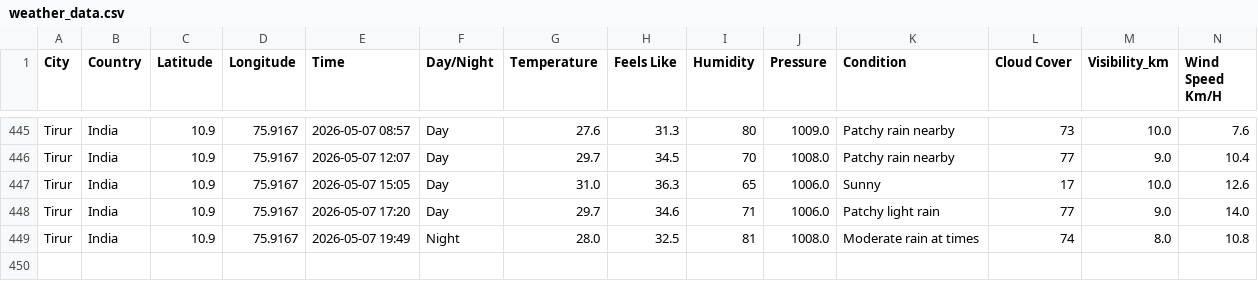
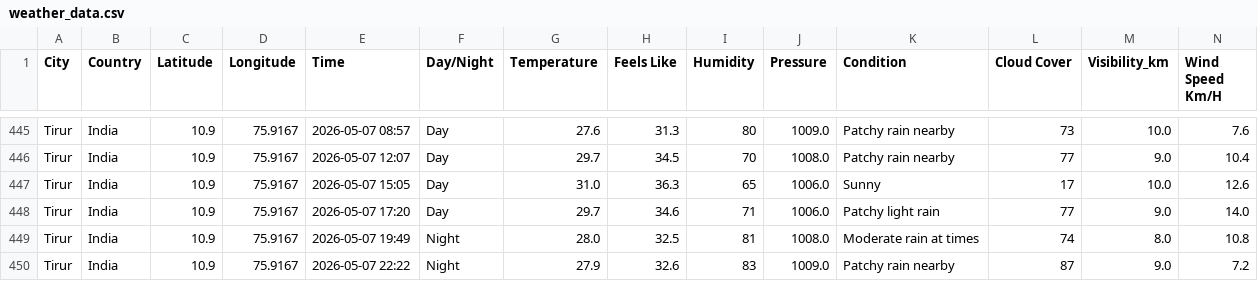
Before and after one commit to Muhammed-Shameel/weather_data_collection, a CSV file: weather_data.csv, drawn as a sheet; only a part is shown, gaps mark what is left out; rows hold the shown columns only; the diff names each change by its address in the sheet, - before the commit and + after, or states it on an @@ line.

```diff
--- a/weather_data.csv
+++ b/weather_data.csv
+row 450: Tirur | India | 10.9 | 75.9167 | 2026-05-07 22:22 | Night | 27.9 | 32.6 | 83 | 1009.0 | Patchy rain nearby | 87 | 9.0 | 7.2
```
